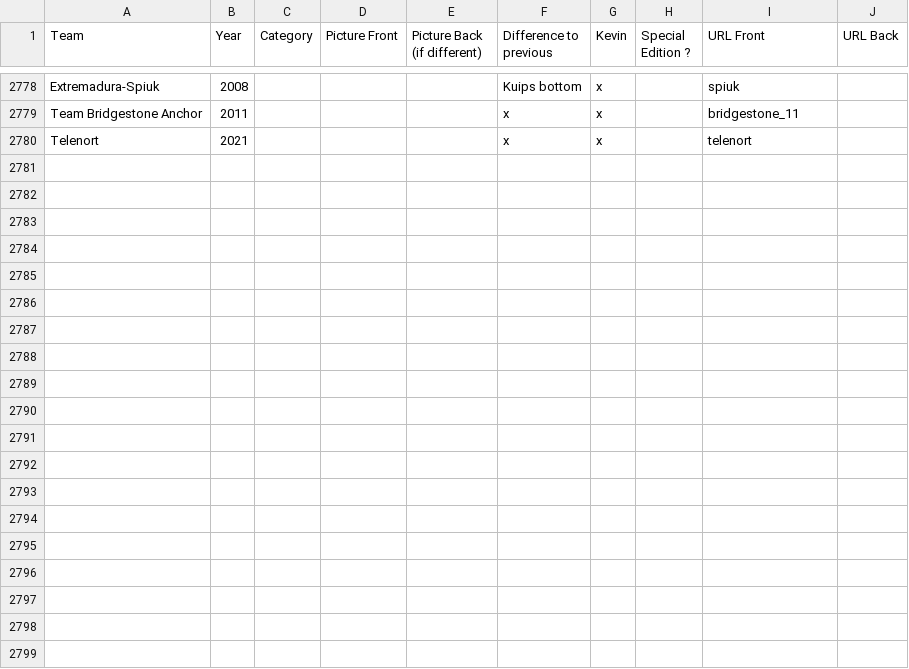
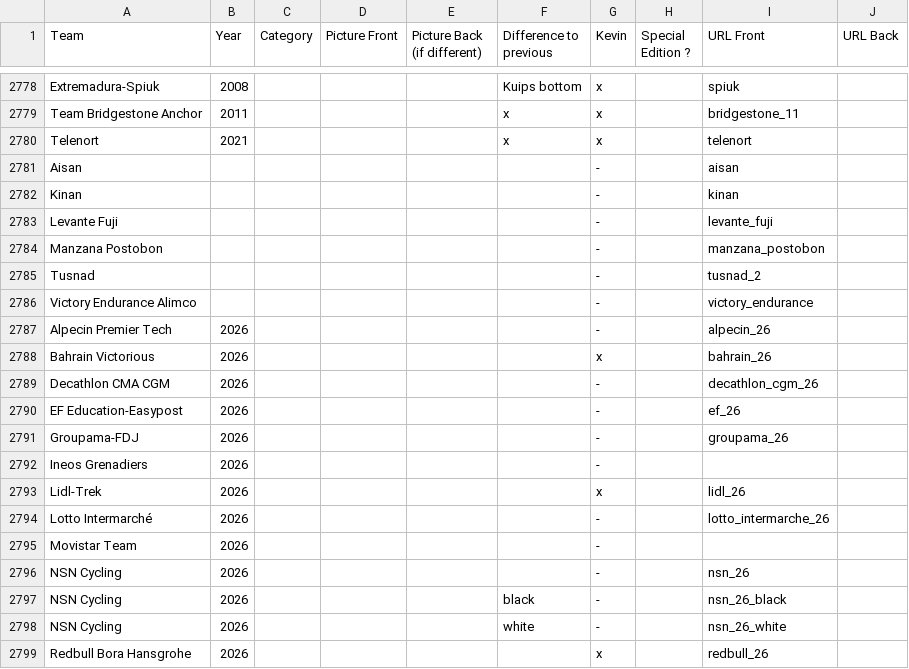
Before and after one commit to HKev68/musettes_inventory, a CSV file: inventory_new.csv, drawn as a sheet; only a part is shown, gaps mark what is left out; the diff covers the shown part only.

```diff
--- a/inventory_new.csv
+++ b/inventory_new.csv
@@ -2780 +2780,20 @@ Team Bridgestone Anchor;2011;;;;x;x;;bridgestone_11;
 Telenort;2021;;;;x;x;;telenort;
+Aisan;;;;;;-;;aisan;
+Kinan;;;;;;-;;kinan;
+Levante Fuji;;;;;;-;;levante_fuji;
+Manzana Postobon;;;;;;-;;manzana_postobon;
+Tusnad;;;;;;-;;tusnad_2;
+Victory Endurance Alimco;;;;;;-;;victory_endurance;
+Alpecin Premier Tech;2026;;;;;-;;alpecin_26;
+Bahrain Victorious;2026;;;;;x;;bahrain_26;
+Decathlon CMA CGM;2026;;;;;-;;decathlon_cgm_26;
+EF Education-Easypost;2026;;;;;-;;ef_26;
+Groupama-FDJ;2026;;;;;-;;groupama_26;
+Ineos Grenadiers;2026;;;;;-;;;
+Lidl-Trek;2026;;;;;x;;lidl_26;
+Lotto Intermarché;2026;;;;;-;;lotto_intermarche_26;
+Movistar Team;2026;;;;;-;;;
+NSN Cycling;2026;;;;;-;;nsn_26;
+NSN Cycling;2026;;;;black;-;;nsn_26_black;
+NSN Cycling;2026;;;;white;-;;nsn_26_white;
+Redbull Bora Hansgrohe;2026;;;;;x;;redbull_26;
```
Also changed, not shown: 29 added rows and 5 edited cells elsewhere in this file, 44 other files.
